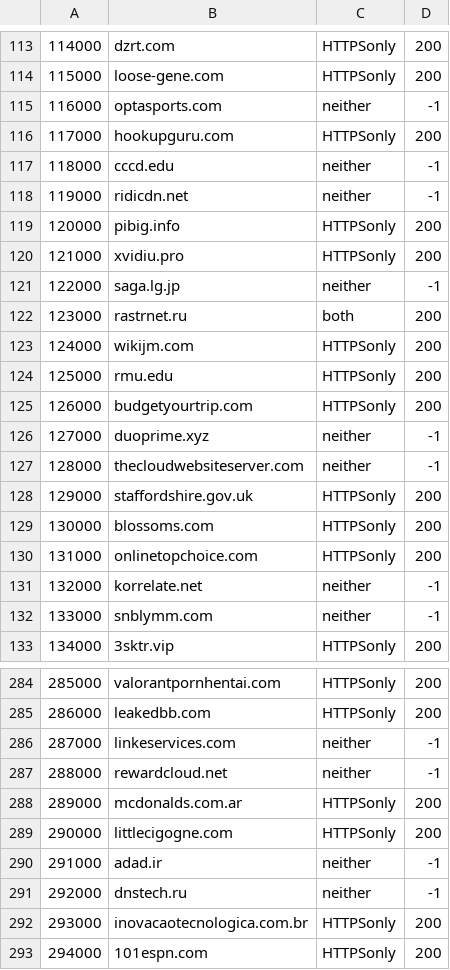
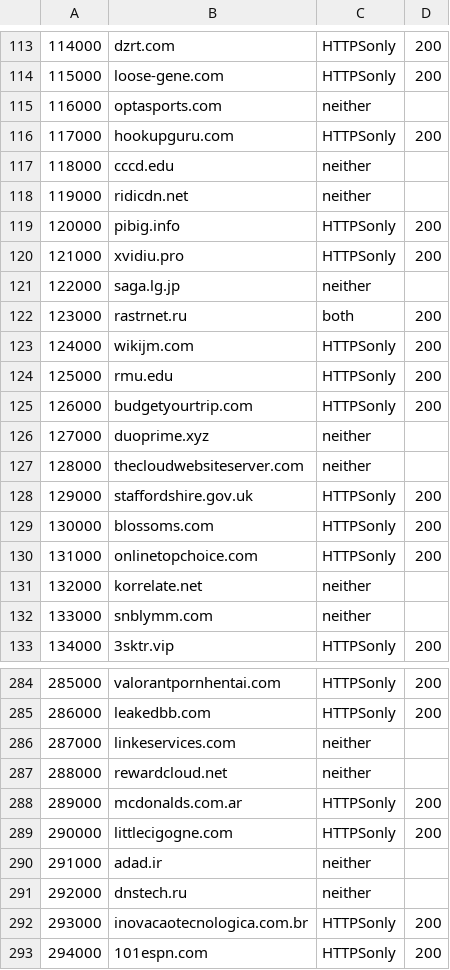
Before and after one commit to Justin08784/cs232-hw4, a CSV file: data/step3-othersites-useragent.csv, drawn as a sheet; only a part is shown, gaps mark what is left out; the diff covers the shown part only.

```diff
--- a/data/step3-othersites-useragent.csv
+++ b/data/step3-othersites-useragent.csv
@@ -114,9 +114,9 @@
 115000,loose-gene.com,HTTPSonly,200
-116000,optasports.com,neither,-1
+116000,optasports.com,neither,
 117000,hookupguru.com,HTTPSonly,200
-118000,cccd.edu,neither,-1
-119000,ridicdn.net,neither,-1
+118000,cccd.edu,neither,
+119000,ridicdn.net,neither,
 120000,pibig.info,HTTPSonly,200
 121000,xvidiu.pro,HTTPSonly,200
-122000,saga.lg.jp,neither,-1
+122000,saga.lg.jp,neither,
 123000,rastrnet.ru,both,200
@@ -125,4 +125,4 @@
 126000,budgetyourtrip.com,HTTPSonly,200
-127000,duoprime.xyz,neither,-1
-128000,thecloudwebsiteserver.com,neither,-1
+127000,duoprime.xyz,neither,
+128000,thecloudwebsiteserver.com,neither,
 129000,staffordshire.gov.uk,HTTPSonly,200
@@ -130,4 +130,4 @@
 131000,onlinetopchoice.com,HTTPSonly,200
-132000,korrelate.net,neither,-1
-133000,snblymm.com,neither,-1
+132000,korrelate.net,neither,
+133000,snblymm.com,neither,
 134000,3sktr.vip,HTTPSonly,200
@@ -285,8 +285,8 @@
 286000,leakedbb.com,HTTPSonly,200
-287000,linkeservices.com,neither,-1
-288000,rewardcloud.net,neither,-1
+287000,linkeservices.com,neither,
+288000,rewardcloud.net,neither,
 289000,mcdonalds.com.ar,HTTPSonly,200
 290000,littlecigogne.com,HTTPSonly,200
-291000,adad.ir,neither,-1
-292000,dnstech.ru,neither,-1
+291000,adad.ir,neither,
+292000,dnstech.ru,neither,
 293000,inovacaotecnologica.com.br,HTTPSonly,200
```
Also changed, not shown: 132 edited cells elsewhere in this file, data/step3-topsites-useragent.csv, 1 other file.
